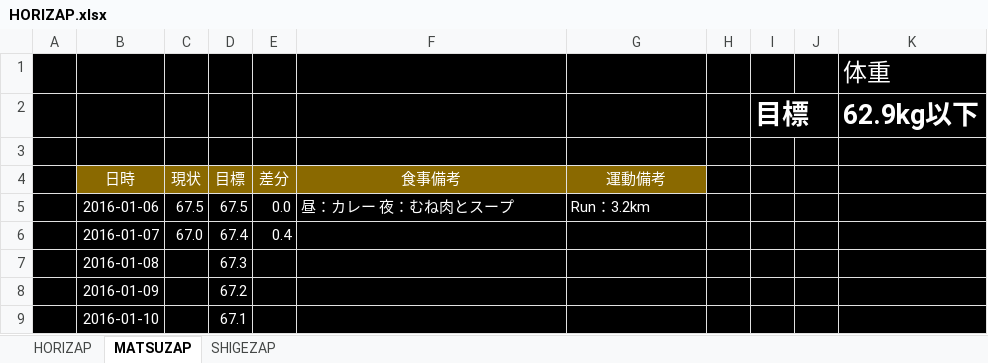
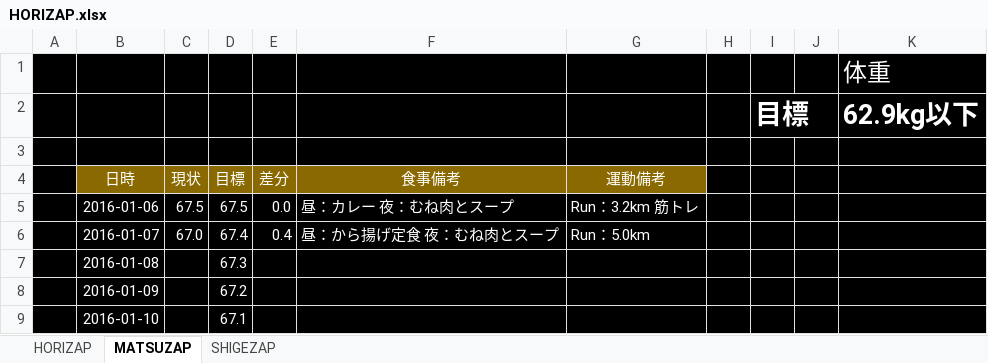
Before and after one commit to GS-Shigenaga/HORIZAP, an Excel workbook: HORIZAP.xlsx, sheet MATSUZAP, drawn as a sheet; only a part is shown; values as stored, in another font and other column widths than the file's, no borders; charts and pictures not drawn; the diff names each change by its address in the sheet, - before the commit and + after, or states it on an @@ line.

Commit message:
1/7分を入力

```diff
--- a/HORIZAP.xlsx (sheet MATSUZAP)
+++ b/HORIZAP.xlsx (sheet MATSUZAP)
-G5: Run：3.2km
+G5: Run：3.2km 筋トレ
-F6: (empty)
+F6: 昼：から揚げ定食 夜：むね肉とスープ
-G6: (empty)
+G6: Run：5.0km
```
Also changed, not shown: charts or pictures.
